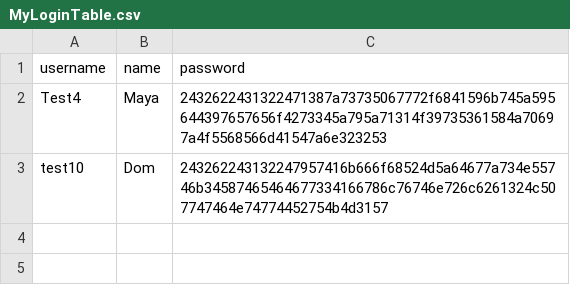
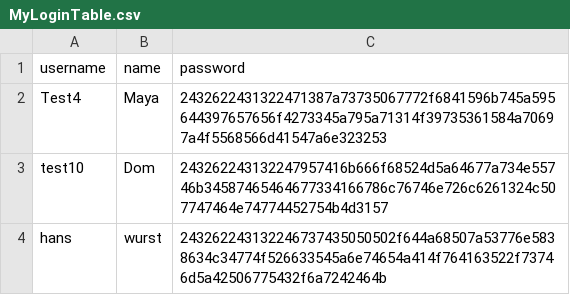
Before and after one commit to tenzinkunsangdushik/tastevoyage, a CSV file: MyLoginTable.csv, drawn as a sheet; the diff names each change by its address in the sheet, - before the commit and + after, or states it on an @@ line.

Commit message:
added new user

```diff
--- a/MyLoginTable.csv
+++ b/MyLoginTable.csv
+row 4: hans | wurst | 243262243132246737435050502f644a68507a53776e5838634c34774f526633545a6e74654a414f764163522f73746d5a42506775432f6a7242464b
```
